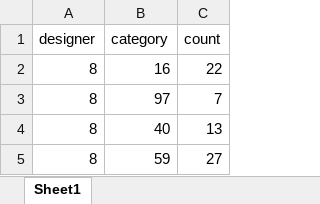
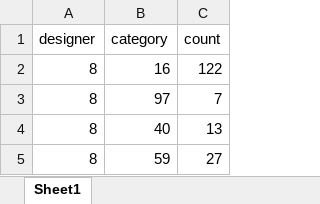
Before and after one commit to fediali/landb, an Excel workbook: public/designer_cat_count.xlsx, sheet Sheet1, drawn as a sheet; only a part is shown; values as stored, in another font and other column widths than the file's, no borders; the diff names each change by its address in the sheet, - before the commit and + after, or states it on an @@ line.

```diff
--- a/public/designer_cat_count.xlsx (sheet Sheet1)
+++ b/public/designer_cat_count.xlsx (sheet Sheet1)
-C2 (count): 22
+C2 (count): 122
```
Also changed, not shown: 3 other files.
